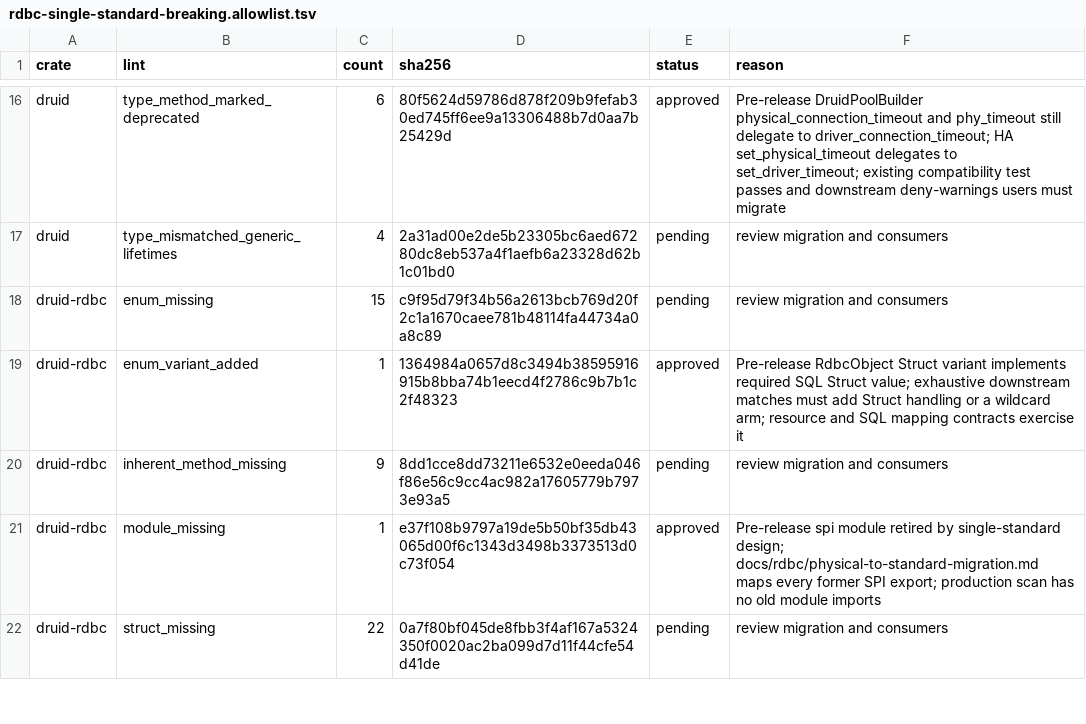
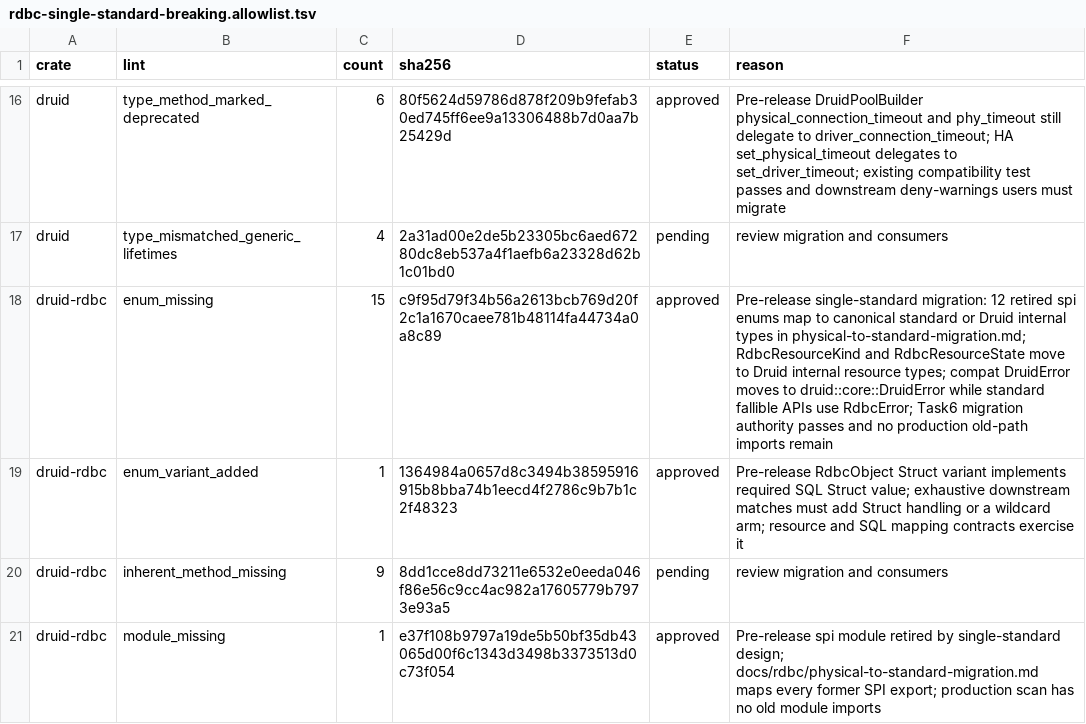
Before and after one commit to easy-4-rust/druid-rust, a TSV file: api/rdbc-single-standard-breaking.allowlist.tsv, drawn as a sheet; only a part is shown, gaps mark what is left out; the shorter side is filled out with more unchanged rows.

Commit message:
test(rdbc): verify conservative RBDC capabilities

```diff
--- a/api/rdbc-single-standard-breaking.allowlist.tsv
+++ b/api/rdbc-single-standard-breaking.allowlist.tsv
@@ -17,3 +17,3 @@ druid	type_method_marked_deprecated	6	80f5624d59786d878f209b9fefab30ed745ff6ee9a
 druid	type_mismatched_generic_lifetimes	4	2a31ad00e2de5b23305bc6aed67280dc8eb537a4f1aefb6a23328d62b1c01bd0	pending	review migration and consumers
-druid-rdbc	enum_missing	15	c9f95d79f34b56a2613bcb769d20f2c1a1670caee781b48114fa44734a0a8c89	pending	review migration and consumers
+druid-rdbc	enum_missing	15	c9f95d79f34b56a2613bcb769d20f2c1a1670caee781b48114fa44734a0a8c89	approved	Pre-release single-standard migration: 12 retired spi enums map to canonical standard or Druid internal types in physical-to-standard-migration.md; RdbcResourceKind and RdbcResourceState move to Druid internal resource types; compat DruidError moves to druid::core::DruidError while standard fallible APIs use RdbcError; Task6 migration authority passes and no production old-path imports remain
 druid-rdbc	enum_variant_added	1	1364984a0657d8c3494b38595916915b8bba74b1eecd4f2786c9b7b1c2f48323	approved	Pre-release RdbcObject Struct variant implements required SQL Struct value; exhaustive downstream matches must add Struct handling or a wildcard arm; resource and SQL mapping contracts exercise it
```
Also changed, not shown: 2 other files.
